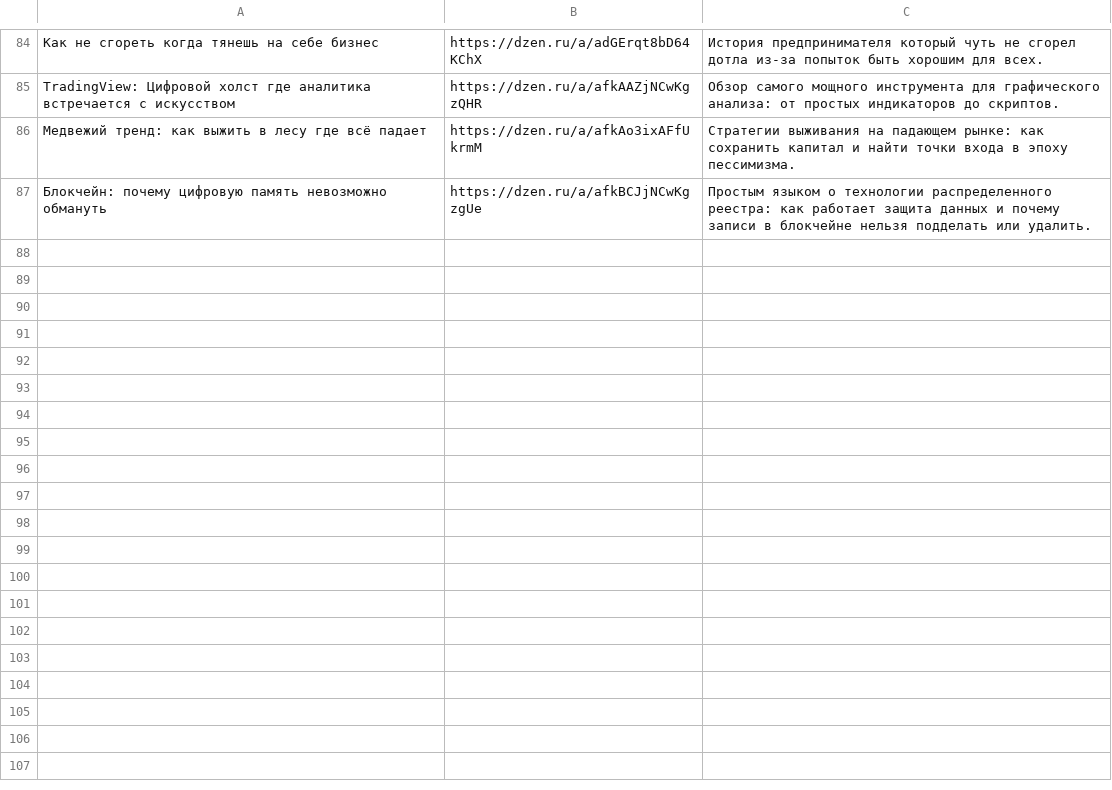
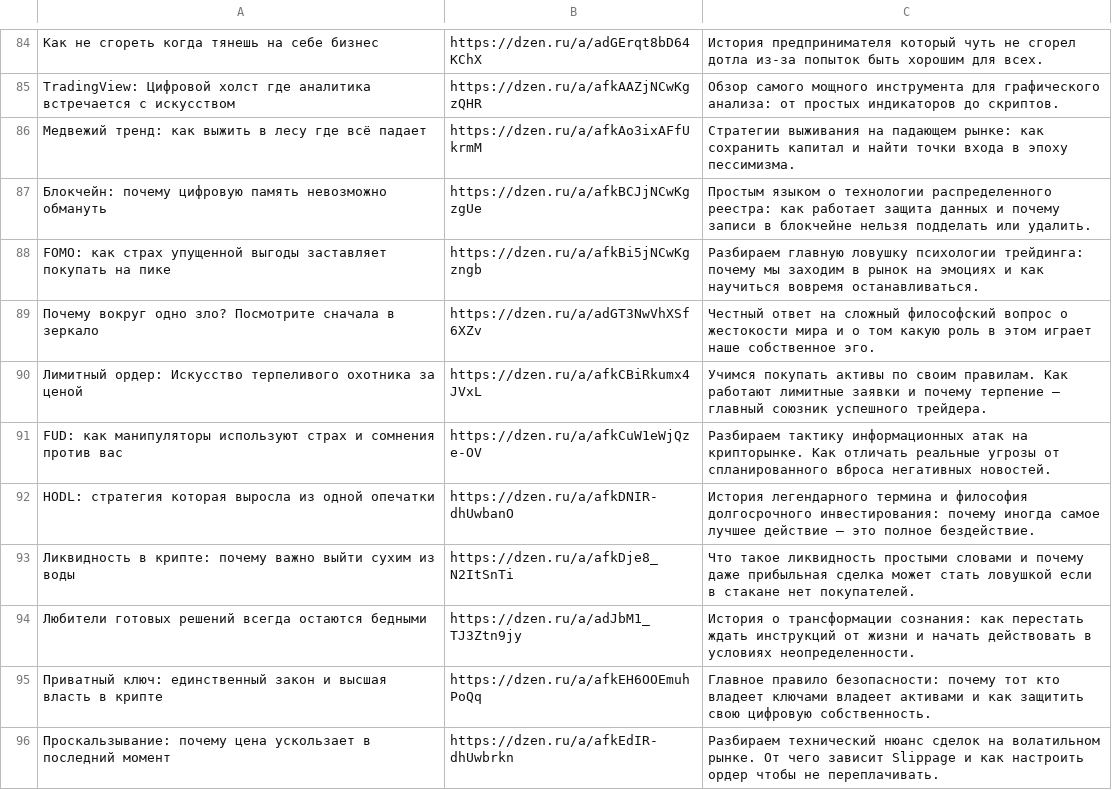
Before and after one commit to stolzmain/zen-auto-site, a CSV file: data.csv, drawn as a sheet; only a part is shown, gaps mark what is left out.

Commit message:
Update data.csv

```diff
--- a/data.csv
+++ b/data.csv
@@ -87 +87,10 @@ TradingView: Цифровой холст где аналитика встреч
 Блокчейн: почему цифровую память невозможно обмануть,https://dzen.ru/a/afkBCJjNCwKgzgUe,Простым языком о технологии распределенного реестра: как работает защита данных и почему записи в блокчейне нельзя подделать или удалить.
+FOMO: как страх упущенной выгоды заставляет покупать на пике,https://dzen.ru/a/afkBi5jNCwKgzngb,Разбираем главную ловушку психологии трейдинга: почему мы заходим в рынок на эмоциях и как научиться вовремя останавливаться.
+Почему вокруг одно зло? Посмотрите сначала в зеркало,https://dzen.ru/a/adGT3NwVhXSf6XZv,Честный ответ на сложный философский вопрос о жестокости мира и о том какую роль в этом играет наше собственное эго.
+Лимитный ордер: Искусство терпеливого охотника за ценой,https://dzen.ru/a/afkCBiRkumx4JVxL,Учимся покупать активы по своим правилам. Как работают лимитные заявки и почему терпение — главный союзник успешного трейдера.
+FUD: как манипуляторы используют страх и сомнения против вас,https://dzen.ru/a/afkCuW1eWjQze-OV,Разбираем тактику информационных атак на крипторынке. Как отличать реальные угрозы от спланированного вброса негативных новостей.
+HODL: стратегия которая выросла из одной опечатки,https://dzen.ru/a/afkDNIR-dhUwbanO,История легендарного термина и философия долгосрочного инвестирования: почему иногда самое лучшее действие — это полное бездействие.
+Ликвидность в крипте: почему важно выйти сухим из воды,https://dzen.ru/a/afkDje8_N2ItSnTi,Что такое ликвидность простыми словами и почему даже прибыльная сделка может стать ловушкой если в стакане нет покупателей.
+Любители готовых решений всегда остаются бедными,https://dzen.ru/a/adJbM1_TJ3Ztn9jy,История о трансформации сознания: как перестать ждать инструкций от жизни и начать действовать в условиях неопределенности.
+Приватный ключ: единственный закон и высшая власть в крипте,https://dzen.ru/a/afkEH6OOEmuhPoQq,Главное правило безопасности: почему тот кто владеет ключами владеет активами и как защитить свою цифровую собственность.
+Проскальзывание: почему цена ускользает в последний момент,https://dzen.ru/a/afkEdIR-dhUwbrkn,Разбираем технический нюанс сделок на волатильном рынке. От чего зависит Slippage и как настроить ордер чтобы не переплачивать.
```
